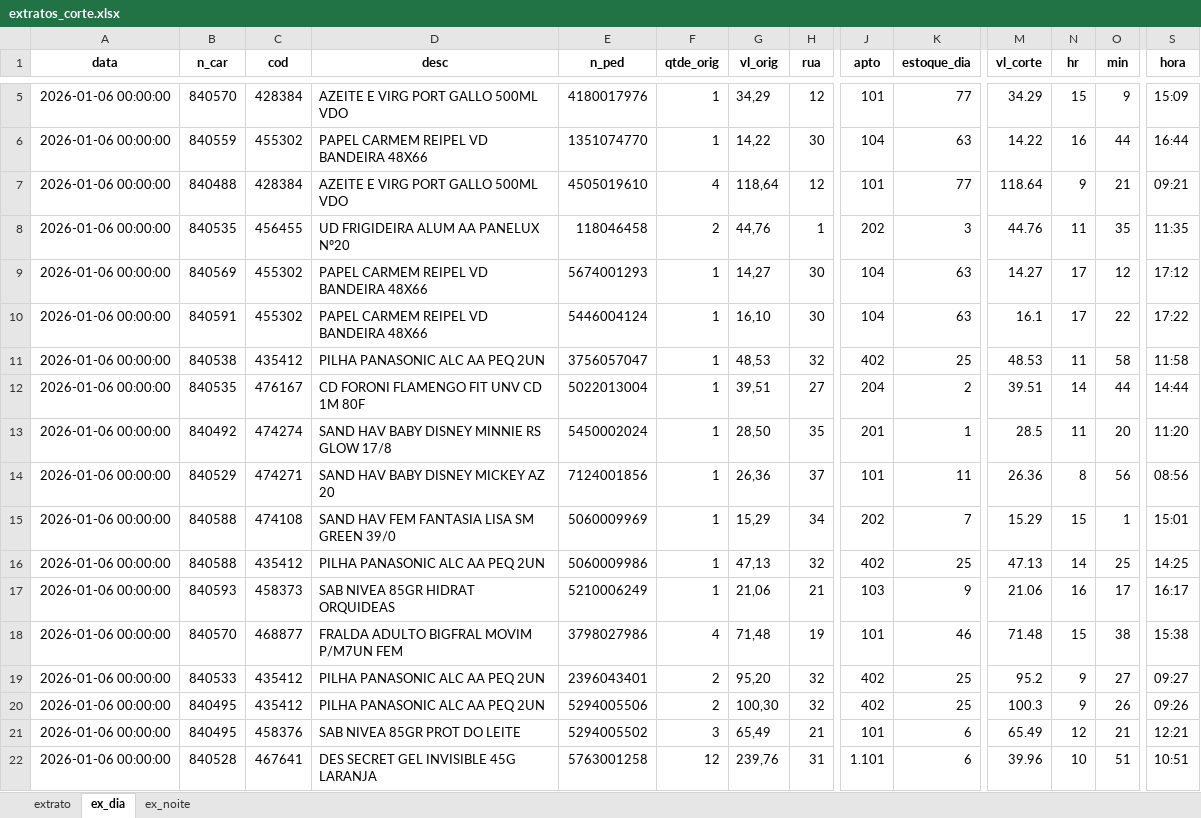
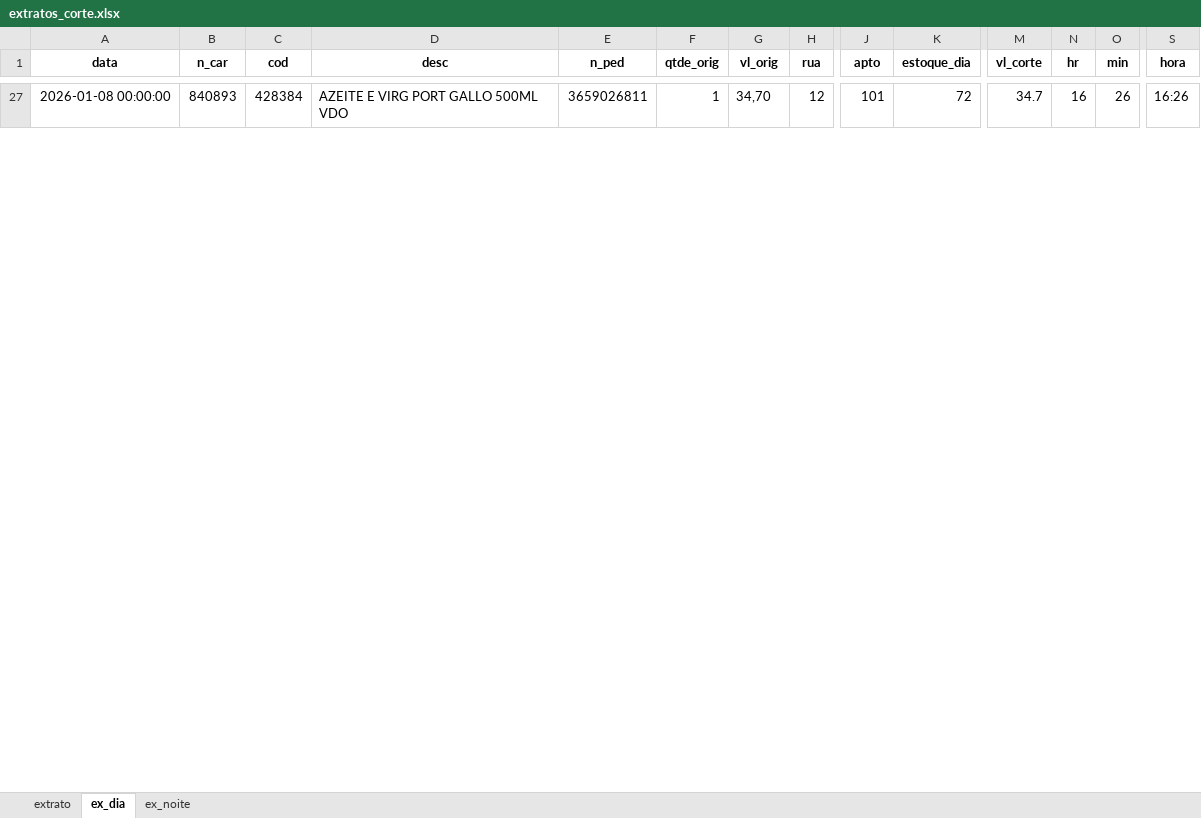
Before and after one commit to wesley-henrique1/automatize_pandas, an Excel workbook: OUTPUT/extratos_corte.xlsx, sheet ex_dia, drawn as a sheet; only a part is shown, gaps mark what is left out; values as stored, in another font and other column widths than the file's, no borders; removed rows and columns are numbered as before the commit, all else as after; rows hold the shown columns only; the diff covers the shown part only; the diff names each change by its address in the sheet, - before the commit and + after, or states it on an @@ line.

```diff
--- a/OUTPUT/extratos_corte.xlsx (sheet ex_dia)
+++ b/OUTPUT/extratos_corte.xlsx (sheet ex_dia)
-A27 (data): 2026-01-06 00:00:00
+A27 (data): 2026-01-08 00:00:00
-B27 (n_car): 840570
+B27 (n_car): 840893
-E27 (n_ped): 4180017976
+E27 (n_ped): 3659026811
-G27 (vl_orig): 34,29
+G27 (vl_orig): 34,70
-K27 (estoque_dia): 77
+K27 (estoque_dia): 72
-M27 (vl_corte): 34.29
+M27 (vl_corte): 34.7
-N27 (hr): 15
+N27 (hr): 16
-O27 (min): 9
+O27 (min): 26
-S27 (hora): 15:09
+S27 (hora): 16:26
-row 6: 2026-01-06 00:00:00 | 840559 | 455302 | PAPEL CARMEM REIPEL VD BANDEIRA 48X66 | 1351074770 | 1 | 14,22 | 30 | 104 | 63 | 14.22 | 16 | 44 | 16:44
-row 7: 2026-01-06 00:00:00 | 840488 | 428384 | AZEITE E VIRG PORT GALLO 500ML VDO | 4505019610 | 4 | 118,64 | 12 | 101 | 77 | 118.64 | 9 | 21 | 09:21
-row 8: 2026-01-06 00:00:00 | 840535 | 456455 | UD FRIGIDEIRA ALUM AA PANELUX Nº20 | 118046458 | 2 | 44,76 | 1 | 202 | 3 | 44.76 | 11 | 35 | 11:35
-row 9: 2026-01-06 00:00:00 | 840569 | 455302 | PAPEL CARMEM REIPEL VD BANDEIRA 48X66 | 5674001293 | 1 | 14,27 | 30 | 104 | 63 | 14.27 | 17 | 12 | 17:12
-row 10: 2026-01-06 00:00:00 | 840591 | 455302 | PAPEL CARMEM REIPEL VD BANDEIRA 48X66 | 5446004124 | 1 | 16,10 | 30 | 104 | 63 | 16.1 | 17 | 22 | 17:22
-row 11: 2026-01-06 00:00:00 | 840538 | 435412 | PILHA PANASONIC ALC AA PEQ 2UN | 3756057047 | 1 | 48,53 | 32 | 402 | 25 | 48.53 | 11 | 58 | 11:58
-row 12: 2026-01-06 00:00:00 | 840535 | 476167 | CD FORONI FLAMENGO FIT UNV CD 1M 80F | 5022013004 | 1 | 39,51 | 27 | 204 | 2 | 39.51 | 14 | 44 | 14:44
-row 13: 2026-01-06 00:00:00 | 840492 | 474274 | SAND HAV BABY DISNEY MINNIE RS GLOW 17/8 | 5450002024 | 1 | 28,50 | 35 | 201 | 1 | 28.5 | 11 | 20 | 11:20
-row 14: 2026-01-06 00:00:00 | 840529 | 474271 | SAND HAV BABY DISNEY MICKEY AZ 20 | 7124001856 | 1 | 26,36 | 37 | 101 | 11 | 26.36 | 8 | 56 | 08:56
-row 15: 2026-01-06 00:00:00 | 840588 | 474108 | SAND HAV FEM FANTASIA LISA SM GREEN 39/0 | 5060009969 | 1 | 15,29 | 34 | 202 | 7 | 15.29 | 15 | 1 | 15:01
-row 16: 2026-01-06 00:00:00 | 840588 | 435412 | PILHA PANASONIC ALC AA PEQ 2UN | 5060009986 | 1 | 47,13 | 32 | 402 | 25 | 47.13 | 14 | 25 | 14:25
-row 17: 2026-01-06 00:00:00 | 840593 | 458373 | SAB NIVEA 85GR HIDRAT ORQUIDEAS | 5210006249 | 1 | 21,06 | 21 | 103 | 9 | 21.06 | 16 | 17 | 16:17
-row 18: 2026-01-06 00:00:00 | 840570 | 468877 | FRALDA ADULTO BIGFRAL MOVIM P/M7UN FEM | 3798027986 | 4 | 71,48 | 19 | 101 | 46 | 71.48 | 15 | 38 | 15:38
-row 19: 2026-01-06 00:00:00 | 840533 | 435412 | PILHA PANASONIC ALC AA PEQ 2UN | 2396043401 | 2 | 95,20 | 32 | 402 | 25 | 95.2 | 9 | 27 | 09:27
-row 20: 2026-01-06 00:00:00 | 840495 | 435412 | PILHA PANASONIC ALC AA PEQ 2UN | 5294005506 | 2 | 100,30 | 32 | 402 | 25 | 100.3 | 9 | 26 | 09:26
-row 21: 2026-01-06 00:00:00 | 840495 | 458376 | SAB NIVEA 85GR PROT DO LEITE | 5294005502 | 3 | 65,49 | 21 | 101 | 6 | 65.49 | 12 | 21 | 12:21
-row 22: 2026-01-06 00:00:00 | 840528 | 467641 | DES SECRET GEL INVISIBLE 45G LARANJA | 5763001258 | 12 | 239,76 | 31 | 1.101 | 6 | 39.96 | 10 | 51 | 10:51
```
Also changed, not shown: 28 added rows and 4 removed rows elsewhere in this sheet, sheet extrato, sheet ex_noite, OUTPUT/BI_ABASTECIMENTO/OS_FIM.xlsx, OUTPUT/BI_ABASTECIMENTO/OS_GERAL.xlsx, 16 other files.
